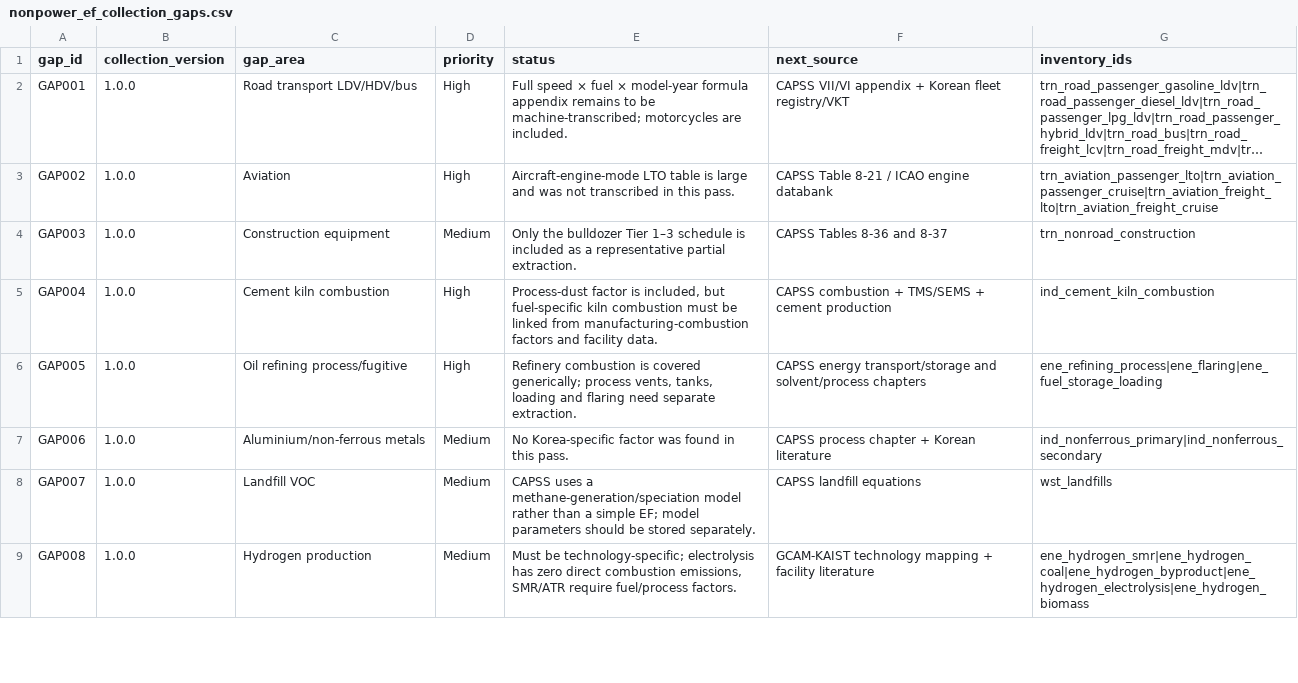
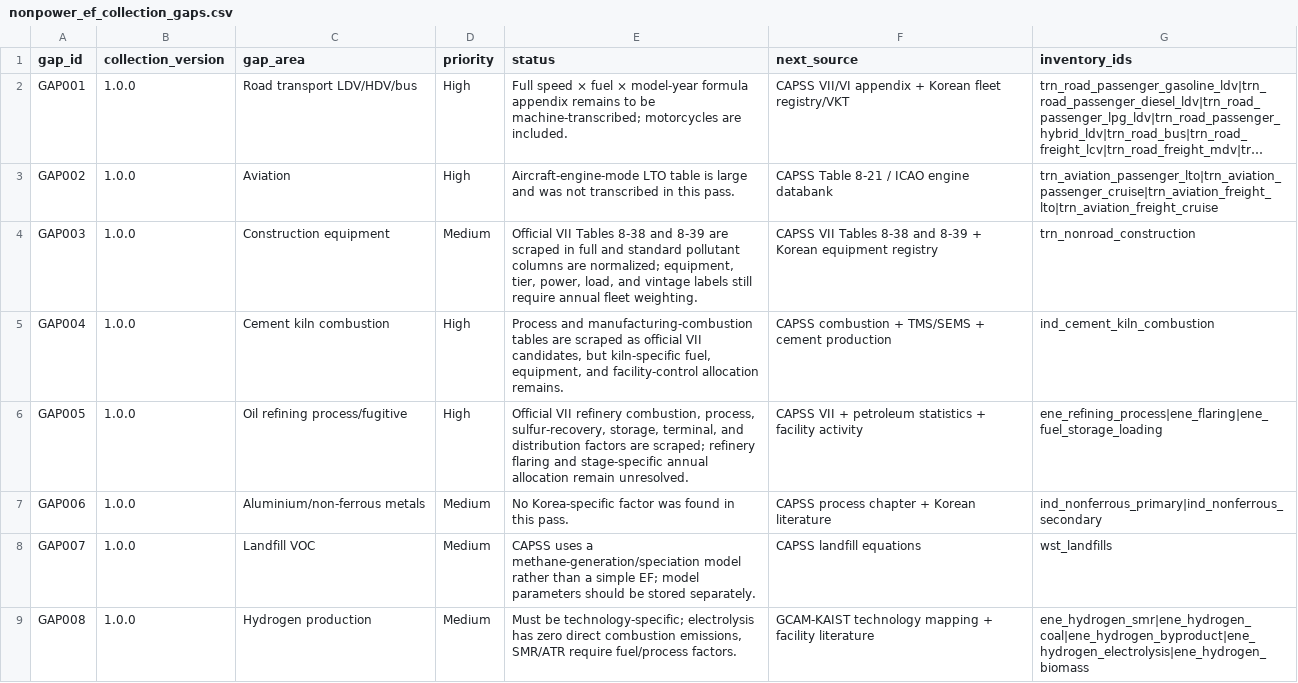
Before and after one commit to yh7649/NZK-APHIAM, a CSV file: docs/references/nonpower_emissions/nonpower_ef_collection_gaps.csv, drawn as a sheet; only a part is shown; long unchanged cells end in …; the diff covers the shown part only; the diff names each change by its address in the sheet, - before the commit and + after, or states it on an @@ line.

```diff
--- a/docs/references/nonpower_emissions/nonpower_ef_collection_gaps.csv
+++ b/docs/references/nonpower_emissions/nonpower_ef_collection_gaps.csv
-E4 (status): Only the bulldozer Tier 1–3 schedule is included as a representative partial extraction.
+E4 (status): Official VII Tables 8-38 and 8-39 are scraped in full and standard pollutant columns are normalized; equipment, tier, power, load, and vintage labels still require annual fleet weighting.
-F4 (next_source): CAPSS Tables 8-36 and 8-37
+F4 (next_source): CAPSS VII Tables 8-38 and 8-39 + Korean equipment registry
-E5 (status): Process-dust factor is included, but fuel-specific kiln combustion must be linked from manufacturing-combustion factors and facility data.
+E5 (status): Process and manufacturing-combustion tables are scraped as official VII candidates, but kiln-specific fuel, equipment, and facility-control allocation remains.
-E6 (status): Refinery combustion is covered generically; process vents, tanks, loading and flaring need separate extraction.
+E6 (status): Official VII refinery combustion, process, sulfur-recovery, storage, terminal, and distribution factors are scraped; refinery flaring and stage-specific annual allocation remain unresolved.
-F6 (next_source): CAPSS energy transport/storage and solvent/process chapters
+F6 (next_source): CAPSS VII + petroleum statistics + facility activity
```
Also changed, not shown: 2 added rows and 1 edited cell elsewhere in this file, docs/references/data_sources.csv, docs/references/nonpower_emissions/capss_vii_nonpower_scrape_targets.csv, 11 other files.
